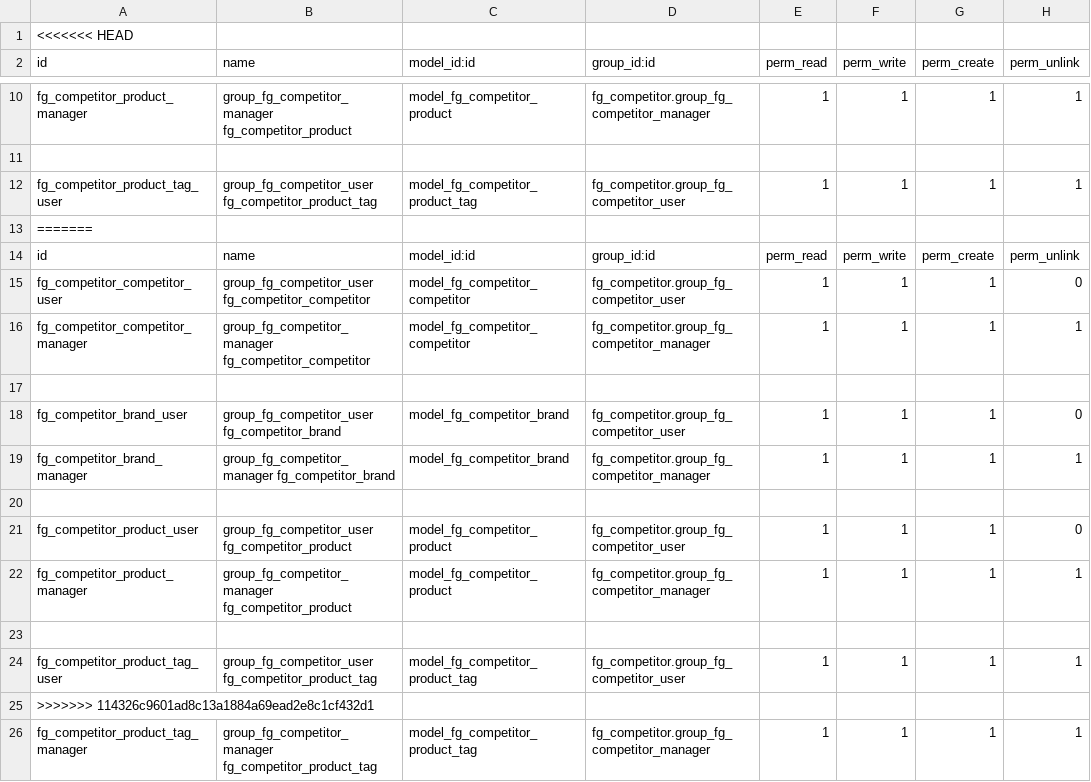
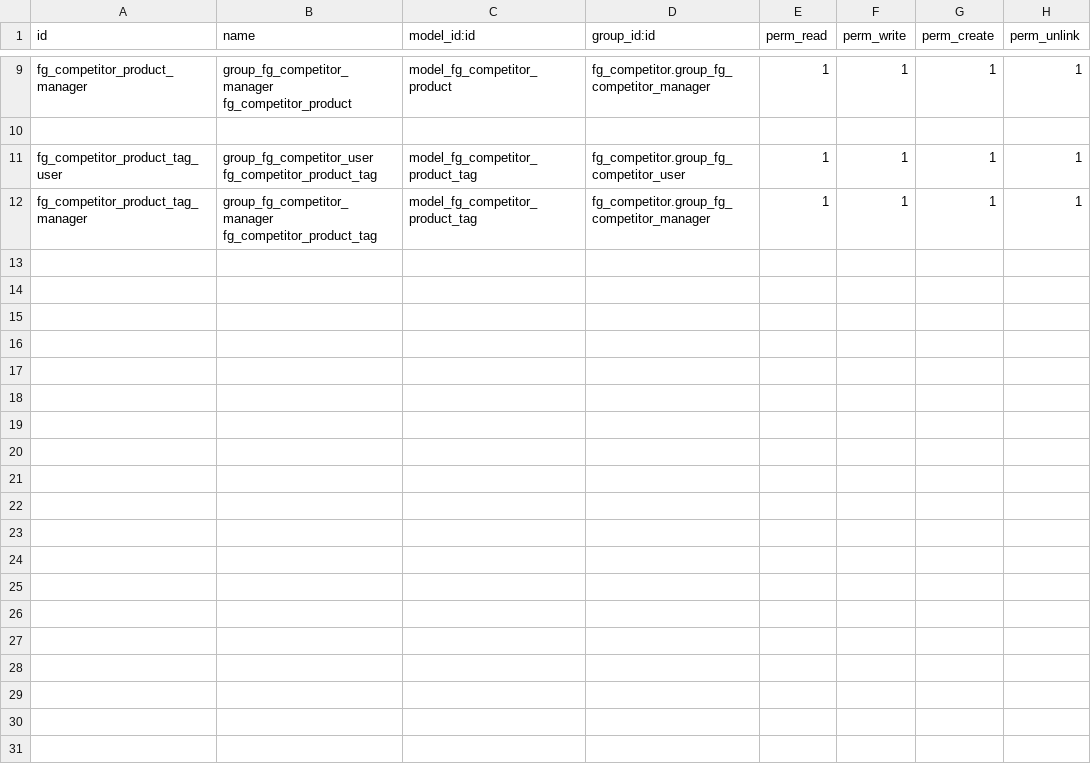
Before and after one commit to Johnzero/erp, a CSV file: openerp/addons/fg_competitor/security/ir.model.access.csv, drawn as a sheet; only a part is shown, gaps mark what is left out.

```diff
--- a/openerp/addons/fg_competitor/security/ir.model.access.csv
+++ b/openerp/addons/fg_competitor/security/ir.model.access.csv
@@ -1,2 +1 @@
-<<<<<<< HEAD
 "id","name","model_id:id","group_id:id","perm_read","perm_write","perm_create","perm_unlink"
@@ -12,15 +11,2 @@
 "fg_competitor_product_tag_user","group_fg_competitor_user fg_competitor_product_tag","model_fg_competitor_product_tag","fg_competitor.group_fg_competitor_user",1,1,1,1
-=======
-"id","name","model_id:id","group_id:id","perm_read","perm_write","perm_create","perm_unlink"
-"fg_competitor_competitor_user","group_fg_competitor_user fg_competitor_competitor","model_fg_competitor_competitor","fg_competitor.group_fg_competitor_user",1,1,1,0
-"fg_competitor_competitor_manager","group_fg_competitor_manager fg_competitor_competitor","model_fg_competitor_competitor","fg_competitor.group_fg_competitor_manager",1,1,1,1
-
-"fg_competitor_brand_user","group_fg_competitor_user fg_competitor_brand","model_fg_competitor_brand","fg_competitor.group_fg_competitor_user",1,1,1,0
-"fg_competitor_brand_manager","group_fg_competitor_manager fg_competitor_brand","model_fg_competitor_brand","fg_competitor.group_fg_competitor_manager",1,1,1,1
-
-"fg_competitor_product_user","group_fg_competitor_user fg_competitor_product","model_fg_competitor_product","fg_competitor.group_fg_competitor_user",1,1,1,0
-"fg_competitor_product_manager","group_fg_competitor_manager fg_competitor_product","model_fg_competitor_product","fg_competitor.group_fg_competitor_manager",1,1,1,1
-
-"fg_competitor_product_tag_user","group_fg_competitor_user fg_competitor_product_tag","model_fg_competitor_product_tag","fg_competitor.group_fg_competitor_user",1,1,1,1
->>>>>>> 114326c9601ad8c13a1884a69ead2e8c1cf432d1
 "fg_competitor_product_tag_manager","group_fg_competitor_manager fg_competitor_product_tag","model_fg_competitor_product_tag","fg_competitor.group_fg_competitor_manager",1,1,1,1
```
Also changed, not shown: 7 other files.
